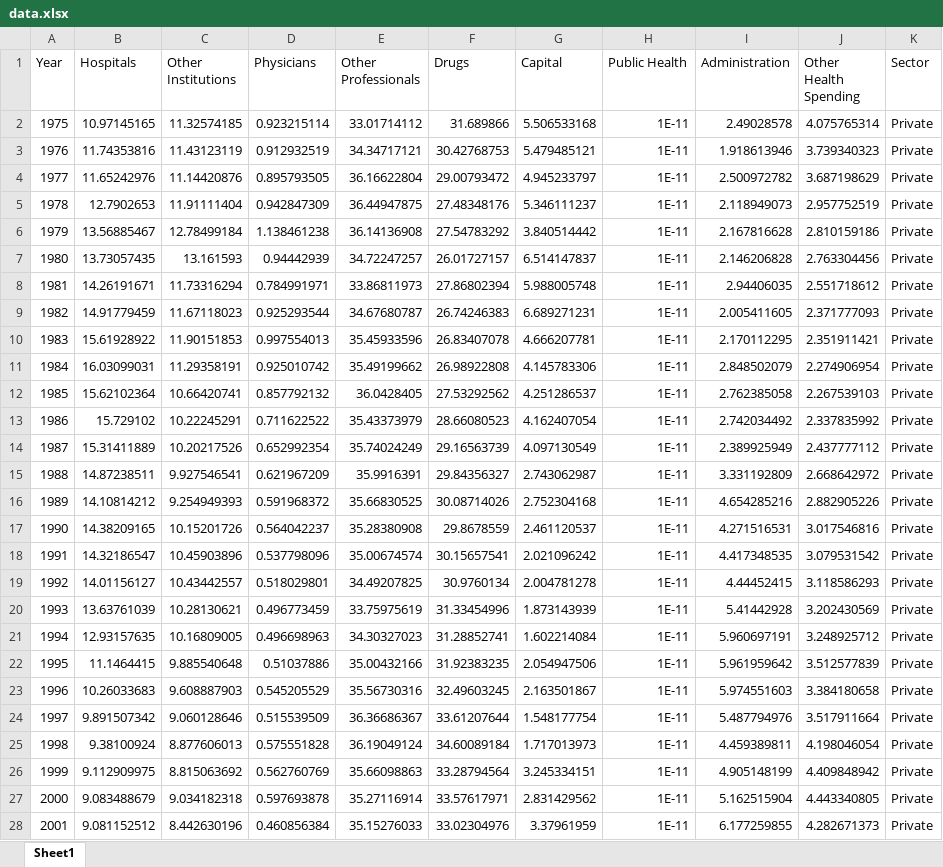
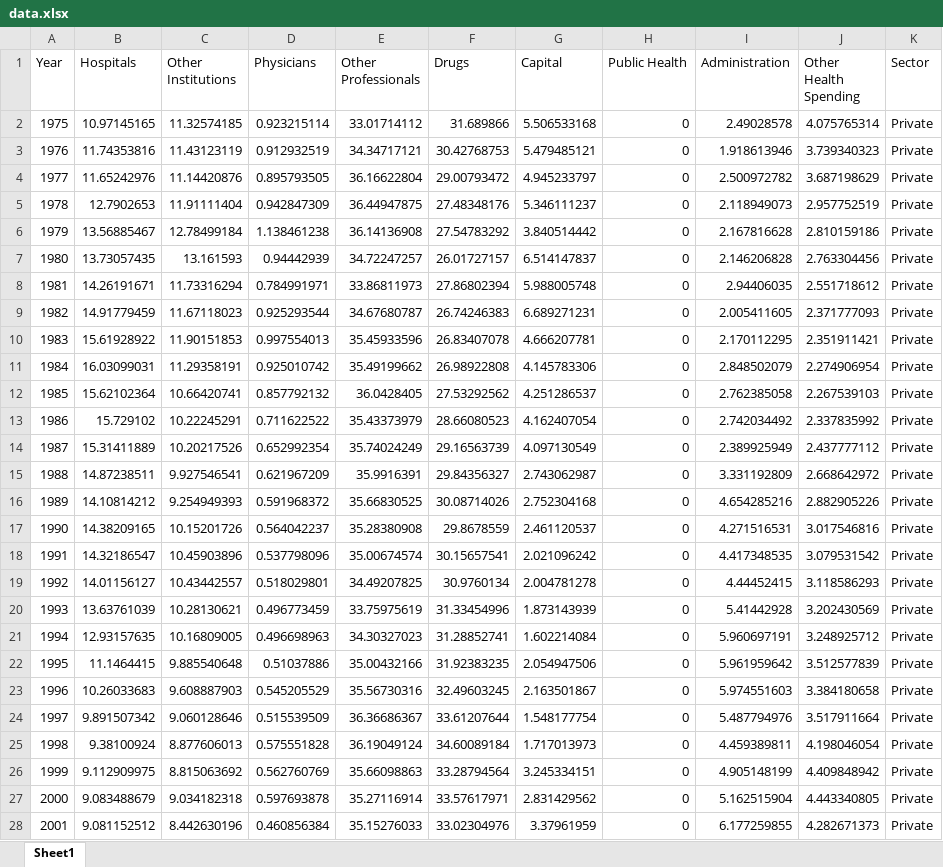
Before and after one commit to jennyslu/Distribution-of-Healthcare-Expenditure-by-Use-of-Funds, an Excel workbook: data/data.xlsx, sheet Sheet1, drawn as a sheet; only a part is shown; values as stored, in another font and other column widths than the file's, no borders; the diff covers the shown part only; the diff names each change by its address in the sheet, - before the commit and + after, or states it on an @@ line.

Commit message:
Modified data series in attempt to make other filters work

```diff
--- a/data/data.xlsx (sheet Sheet1)
+++ b/data/data.xlsx (sheet Sheet1)
-H2:H28 (Public Health): 1E-11
+H2:H28 (Public Health): 0
```
Also changed, not shown: 82 added rows and 14 edited cells elsewhere in this sheet, data/Series C-2015.xlsx, 15 other files.
